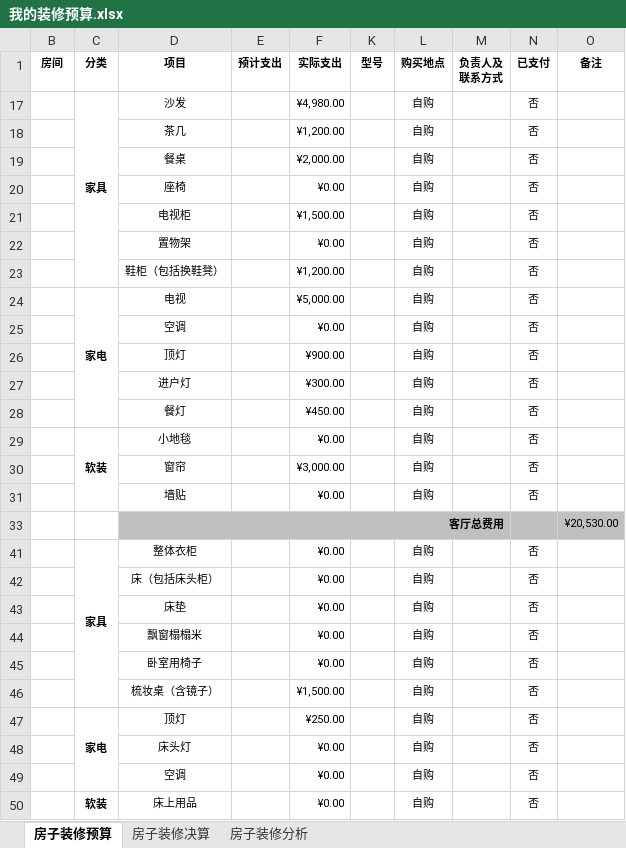
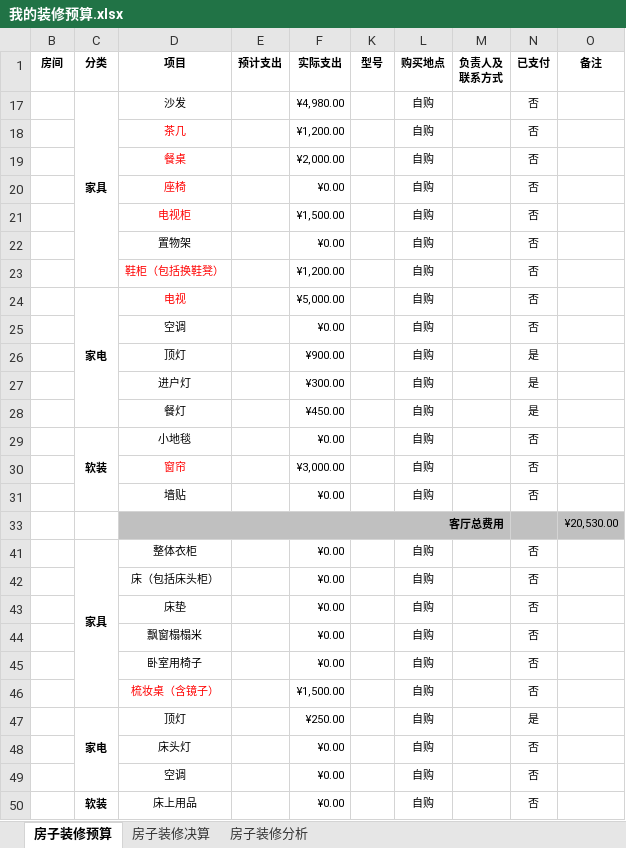
Before and after one commit to Patrick-Wang/PrivateFTP, an Excel workbook: other/我的装修预算.xlsx, sheet 房子装修预算, drawn as a sheet; only a part is shown; values as stored, in another font and other column widths than the file's, no borders; the diff covers the shown part only; the diff names each change by its address in the sheet, - before the commit and + after, or states it on an @@ line.

Commit message:
更新

```diff
--- a/other/我的装修预算.xlsx (sheet 房子装修预算)
+++ b/other/我的装修预算.xlsx (sheet 房子装修预算)
-D18:D21 text colour: black
+D18:D21 text colour: #FF0000
-D23:D24 text colour: black
+D23:D24 text colour: #FF0000
-N26:N28 (已支付): 否
+N26:N28 (已支付): 是
-D30 text colour: black
+D30 text colour: #FF0000
-D46 text colour: black
+D46 text colour: #FF0000
-N47 (已支付): 否
+N47 (已支付): 是
```
Also changed, not shown: cell formats elsewhere in this sheet, charts or pictures.
